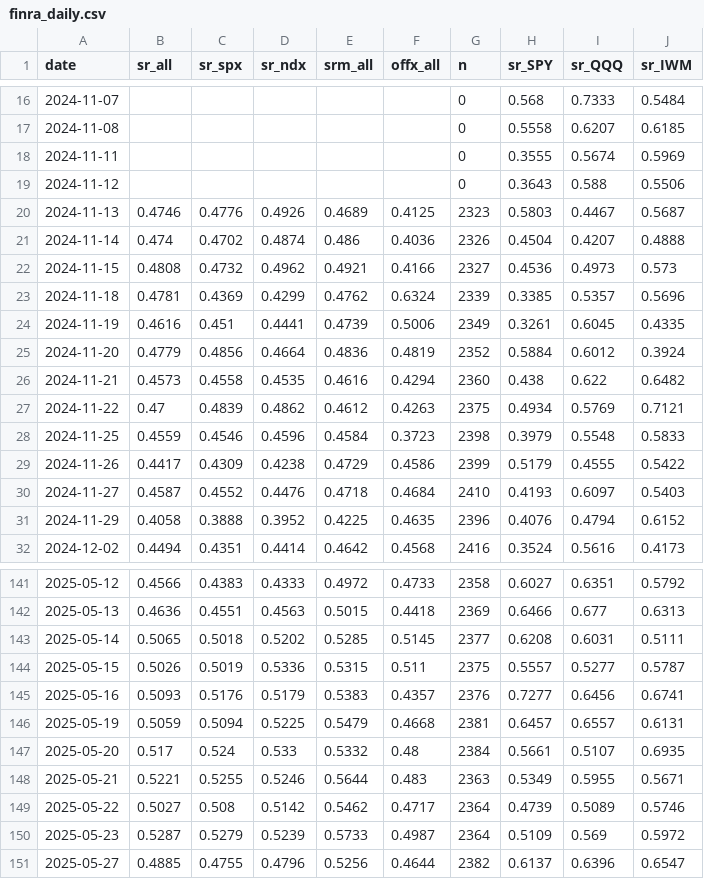
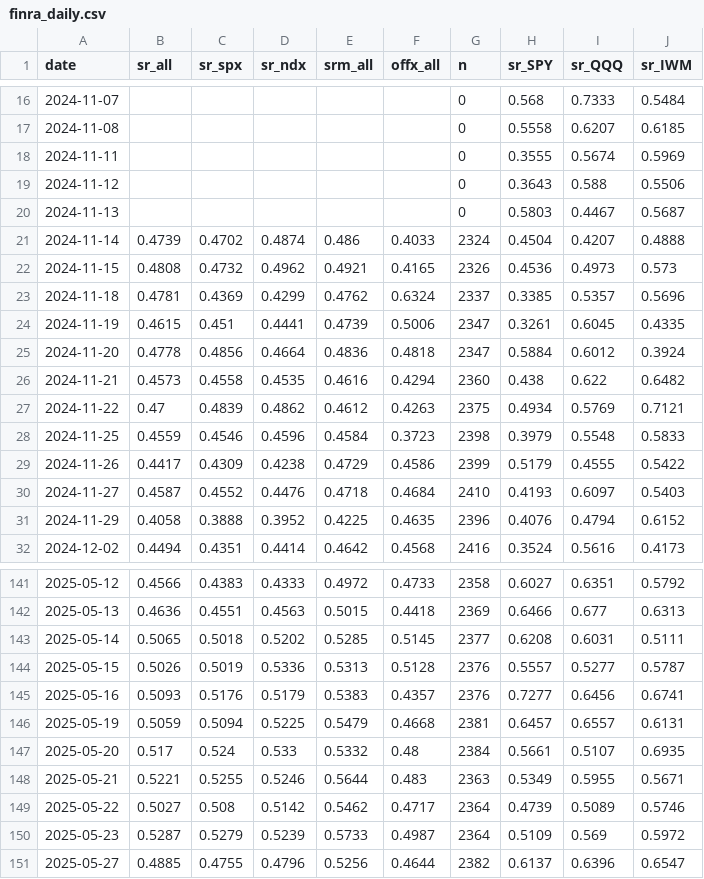
Before and after one commit to az123-stack/breadth-monitor, a CSV file: data/finra_daily.csv, drawn as a sheet; only a part is shown, gaps mark what is left out.

```diff
--- a/data/finra_daily.csv
+++ b/data/finra_daily.csv
@@ -19,8 +19,8 @@ date,sr_all,sr_spx,sr_ndx,srm_all,offx_all,n,sr_SPY,sr_QQQ,sr_IWM
 2024-11-12,,,,,,0,0.3643,0.588,0.5506
-2024-11-13,0.4746,0.4776,0.4926,0.4689,0.4125,2323,0.5803,0.4467,0.5687
-2024-11-14,0.474,0.4702,0.4874,0.486,0.4036,2326,0.4504,0.4207,0.4888
-2024-11-15,0.4808,0.4732,0.4962,0.4921,0.4166,2327,0.4536,0.4973,0.573
-2024-11-18,0.4781,0.4369,0.4299,0.4762,0.6324,2339,0.3385,0.5357,0.5696
-2024-11-19,0.4616,0.451,0.4441,0.4739,0.5006,2349,0.3261,0.6045,0.4335
-2024-11-20,0.4779,0.4856,0.4664,0.4836,0.4819,2352,0.5884,0.6012,0.3924
+2024-11-13,,,,,,0,0.5803,0.4467,0.5687
+2024-11-14,0.4739,0.4702,0.4874,0.486,0.4033,2324,0.4504,0.4207,0.4888
+2024-11-15,0.4808,0.4732,0.4962,0.4921,0.4165,2326,0.4536,0.4973,0.573
+2024-11-18,0.4781,0.4369,0.4299,0.4762,0.6324,2337,0.3385,0.5357,0.5696
+2024-11-19,0.4615,0.451,0.4441,0.4739,0.5006,2347,0.3261,0.6045,0.4335
+2024-11-20,0.4778,0.4856,0.4664,0.4836,0.4818,2347,0.5884,0.6012,0.3924
 2024-11-21,0.4573,0.4558,0.4535,0.4616,0.4294,2360,0.438,0.622,0.6482
@@ -143,3 +143,3 @@ date,sr_all,sr_spx,sr_ndx,srm_all,offx_all,n,sr_SPY,sr_QQQ,sr_IWM
 2025-05-14,0.5065,0.5018,0.5202,0.5285,0.5145,2377,0.6208,0.6031,0.5111
-2025-05-15,0.5026,0.5019,0.5336,0.5315,0.511,2375,0.5557,0.5277,0.5787
+2025-05-15,0.5026,0.5019,0.5336,0.5313,0.5128,2376,0.5557,0.5277,0.5787
 2025-05-16,0.5093,0.5176,0.5179,0.5383,0.4357,2376,0.7277,0.6456,0.6741
```
Also changed, not shown: data/breadth.csv, data/decision_log.csv, 5 other files.
